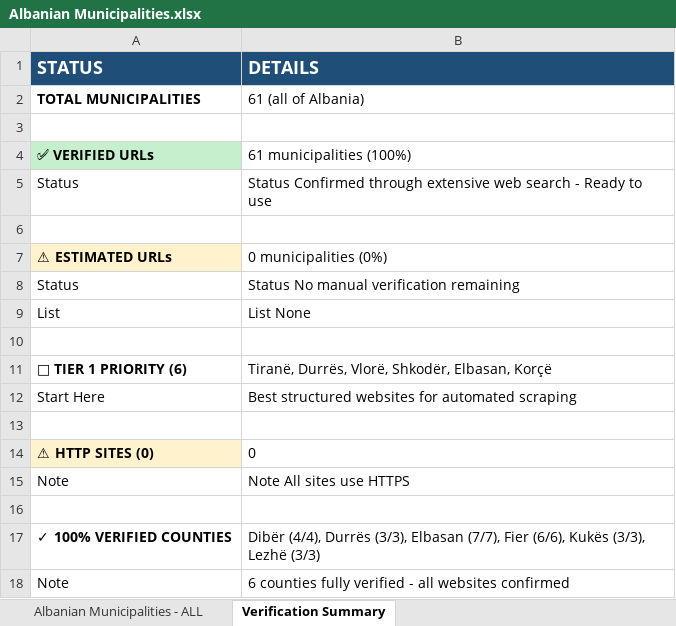
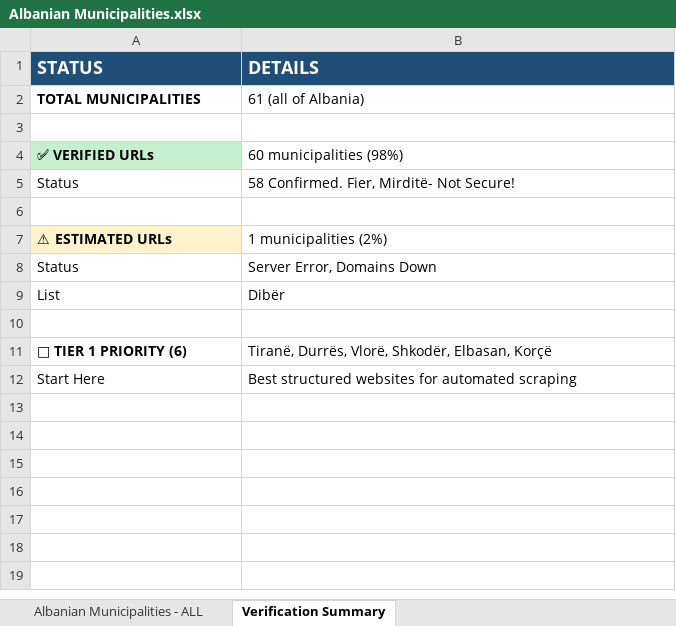
Before and after one commit to dtoska1/TRA-Full-Code, an Excel workbook: Albanian Municipalities.xlsx, sheet Verification Summary, drawn as a sheet; values as stored, in another font and other column widths than the file's, no borders; the diff names each change by its address in the sheet, - before the commit and + after, or states it on an @@ line.

Commit message:
Municipalities.xlsx updated

```diff
--- a/Albanian Municipalities.xlsx (sheet Verification Summary)
+++ b/Albanian Municipalities.xlsx (sheet Verification Summary)
-B4 (DETAILS): 61 municipalities (100%)
+B4 (DETAILS): 60 municipalities (98%)
-B5 (DETAILS): Status Confirmed through extensive web search - Ready to use
+B5 (DETAILS): 58 Confirmed. Fier, Mirditë- Not Secure!
-B7 (DETAILS): 0 municipalities (0%)
+B7 (DETAILS): 1 municipalities (2%)
-B8 (DETAILS): Status No manual verification remaining
+B8 (DETAILS): Server Error, Domains Down
-B9 (DETAILS): List None
+B9 (DETAILS): Dibër
-row 13: (empty)
-row 14: ⚠ HTTP SITES (0) | 0
-row 15: Note | Note All sites use HTTPS
-row 16: (empty)
-row 17: ✓ 100% VERIFIED COUNTIES | Dibër (4/4), Durrës (3/3), Elbasan (7/7), Fier (6/6), Kukës (3/3), Lezhë (3/3)
-row 18: Note | 6 counties fully verified - all websites confirmed
```
Also changed, not shown: sheet Albanian Municipalities - ALL.
